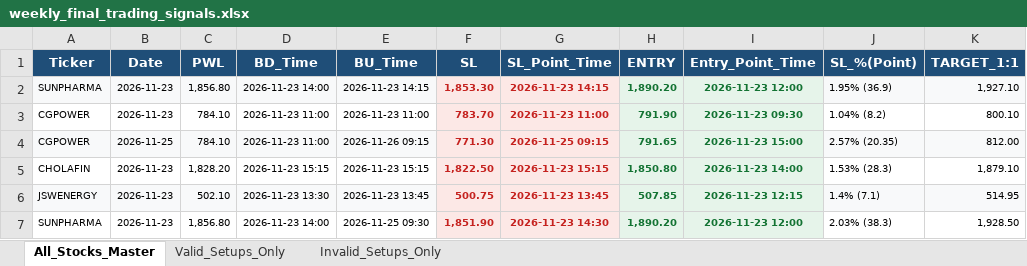
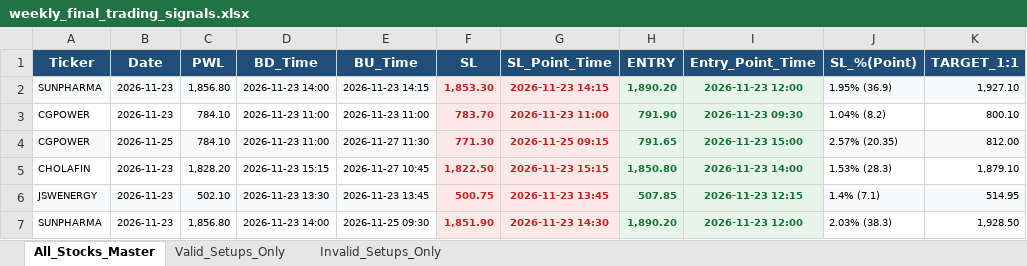
Before and after one commit to chandancv62-mtf/telegram-notifier, an Excel workbook: data/weekly_final_trading_signals.xlsx, sheet All_Stocks_Master, drawn as a sheet; only a part is shown; values as stored, in another font and other column widths than the file's, no borders; the diff names each change by its address in the sheet, - before the commit and + after, or states it on an @@ line.

```diff
--- a/data/weekly_final_trading_signals.xlsx (sheet All_Stocks_Master)
+++ b/data/weekly_final_trading_signals.xlsx (sheet All_Stocks_Master)
-E4 (BU_Time): 2026-11-26 09:15
+E4 (BU_Time): 2026-11-27 11:30
-E5 (BU_Time): 2026-11-23 15:15
+E5 (BU_Time): 2026-11-27 10:45
```
Also changed, not shown: sheet Valid_Setups_Only, data/entry_sl_signals.xlsx, data/trade_tracker_results.xlsx.
